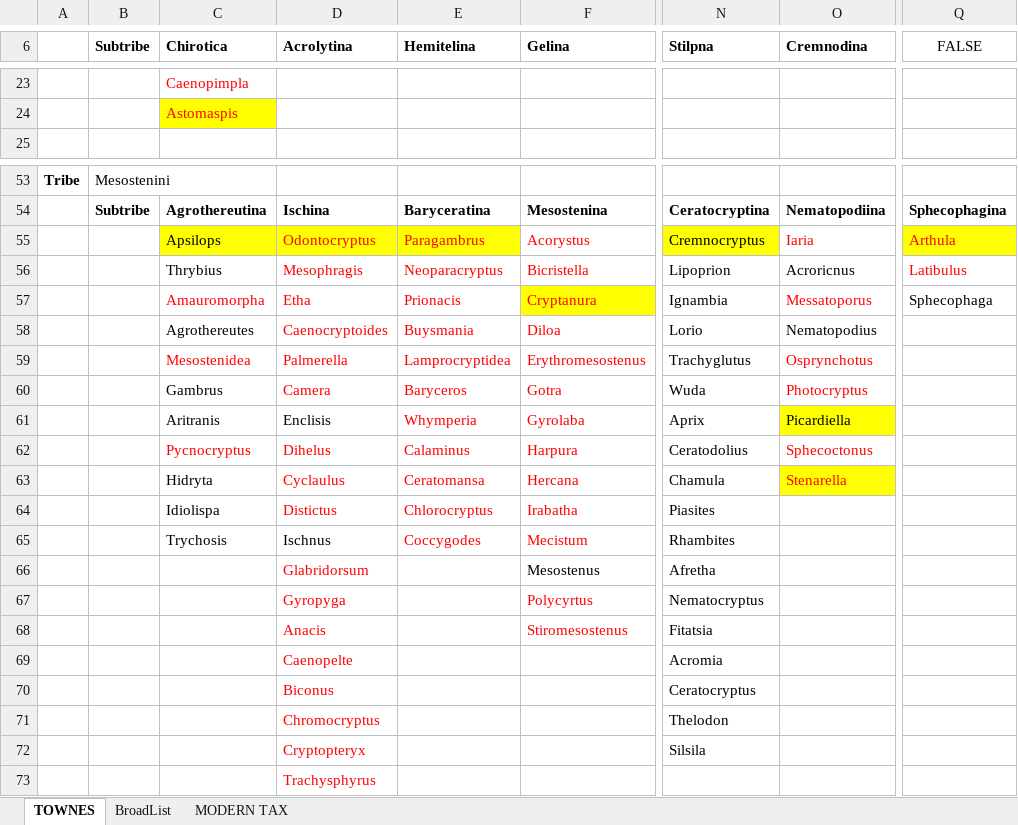
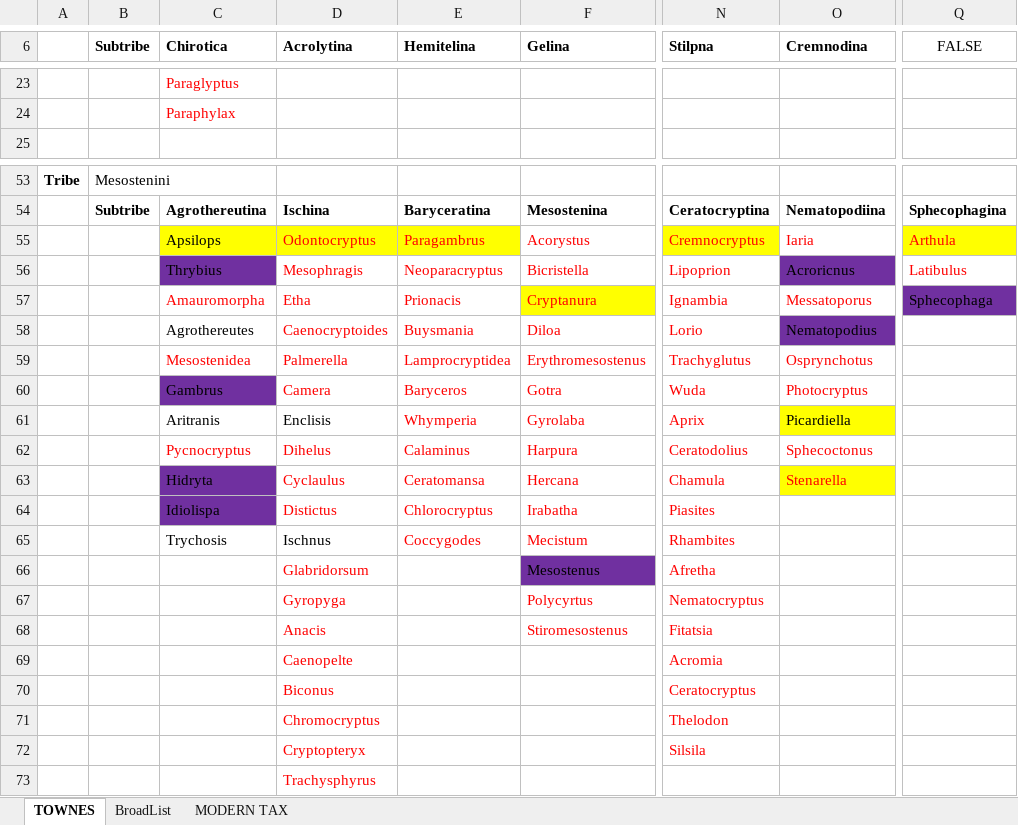
Before and after one commit to AMBERFOSSILS/Ichneumonidae, an Excel workbook: Townes vs Broad.xlsx, sheet TOWNES, drawn as a sheet; only a part is shown, gaps mark what is left out; values as stored, in another font and other column widths than the file's, no borders; the diff covers the shown part only; the diff names each change by its address in the sheet, - before the commit and + after, or states it on an @@ line.

```diff
--- a/Townes vs Broad.xlsx (sheet TOWNES)
+++ b/Townes vs Broad.xlsx (sheet TOWNES)
-C23 (Chirotica): Caenopimpla
+C23 (Chirotica): Paraglyptus
-C24 (Chirotica): Astomaspis
+C24 (Chirotica): Paraphylax
-C24 fill: #FFFF00
+C24 fill: none
-N55:N72 text colour: black
+N55:N72 text colour: #FF0000
-C56 fill: none
+C56 fill: #7030A0
-O56 fill: none
+O56 fill: #7030A0
-Q57 fill: none
+Q57 fill: #7030A0
-O58 fill: none
+O58 fill: #7030A0
-C60 fill: none
+C60 fill: #7030A0
-C63:C64 fill: none
+C63:C64 fill: #7030A0
-F66 fill: none
+F66 fill: #7030A0
```
Also changed, not shown: 14 added rows, 14 removed rows, 3 edited cells and cell formats elsewhere in this sheet, sheet MODERN TAX, 39 other files.
